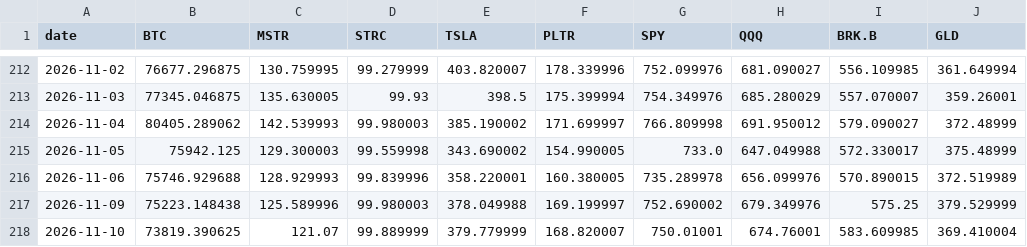
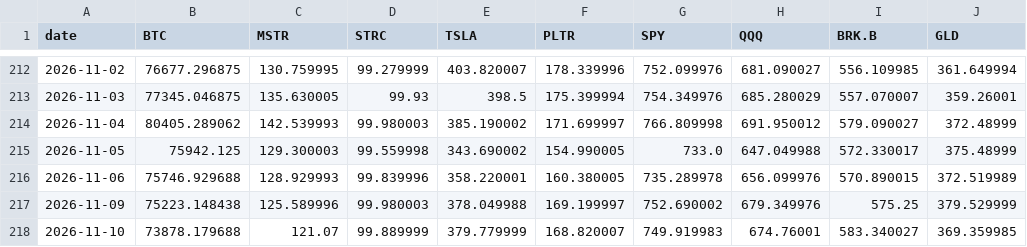
Before and after one commit to Schadhaxx/paperstreetbtc, a CSV file: history.csv, drawn as a sheet; only a part is shown, gaps mark what is left out.

```diff
--- a/history.csv
+++ b/history.csv
@@ -217,2 +217,2 @@ date,BTC,MSTR,STRC,TSLA,PLTR,SPY,QQQ,BRK.B,GLD
 2026-11-09,75223.148438,125.589996,99.980003,378.049988,169.199997,752.690002,679.349976,575.25,379.529999
-2026-11-10,73819.390625,121.07,99.889999,379.779999,168.820007,750.01001,674.76001,583.609985,369.410004
+2026-11-10,73878.179688,121.07,99.889999,379.779999,168.820007,749.919983,674.76001,583.340027,369.359985
```
Also changed, not shown: 5 other files.
